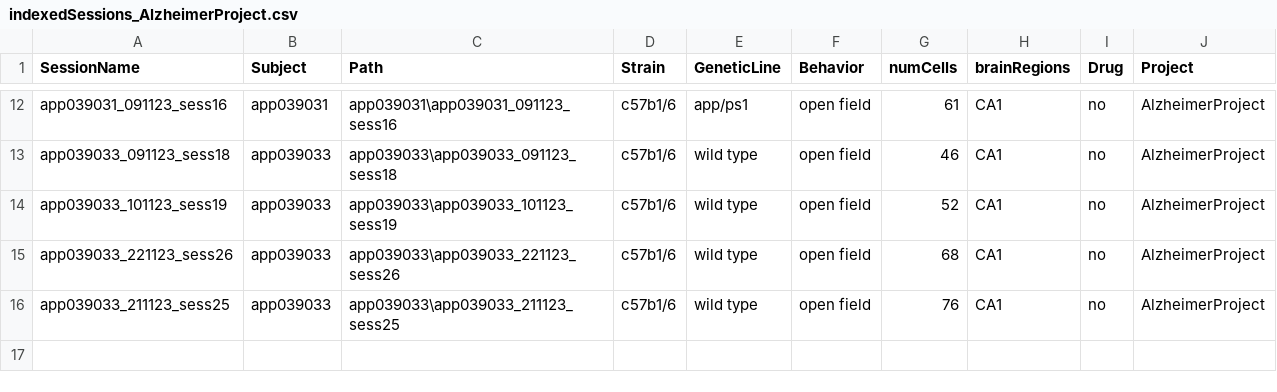
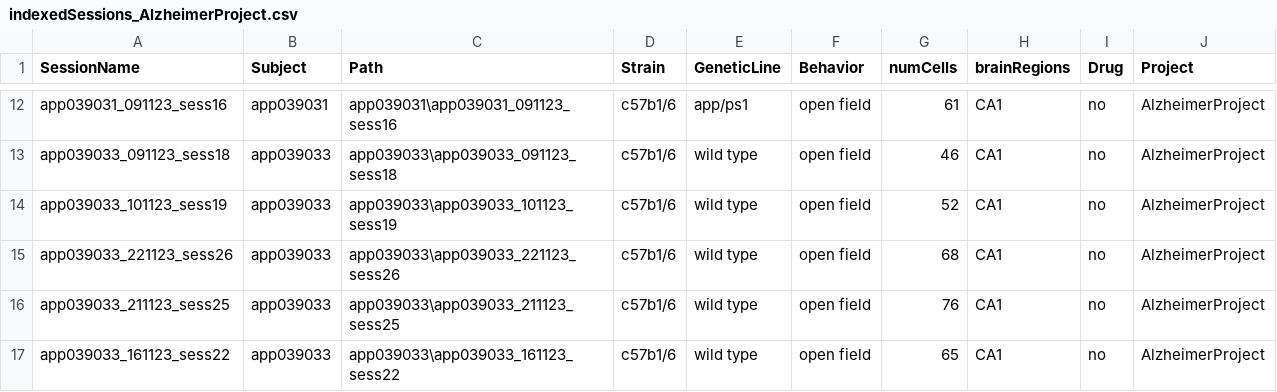
Before and after one commit to abadpablo/AlzheimerProject, a CSV file: indexedSessions_AlzheimerProject.csv, drawn as a sheet; only a part is shown, gaps mark what is left out.

Commit message:
Added Session: APP039033_161123_sess22

```diff
--- a/indexedSessions_AlzheimerProject.csv
+++ b/indexedSessions_AlzheimerProject.csv
@@ -16 +16,2 @@ app039033_221123_sess26,app039033,app039033\app039033_221123_sess26,c57b1/6,wild
 app039033_211123_sess25,app039033,app039033\app039033_211123_sess25,c57b1/6,wild type,open field,76,CA1,no,AlzheimerProject
+app039033_161123_sess22,app039033,app039033\app039033_161123_sess22,c57b1/6,wild type,open field,65,CA1,no,AlzheimerProject
```
